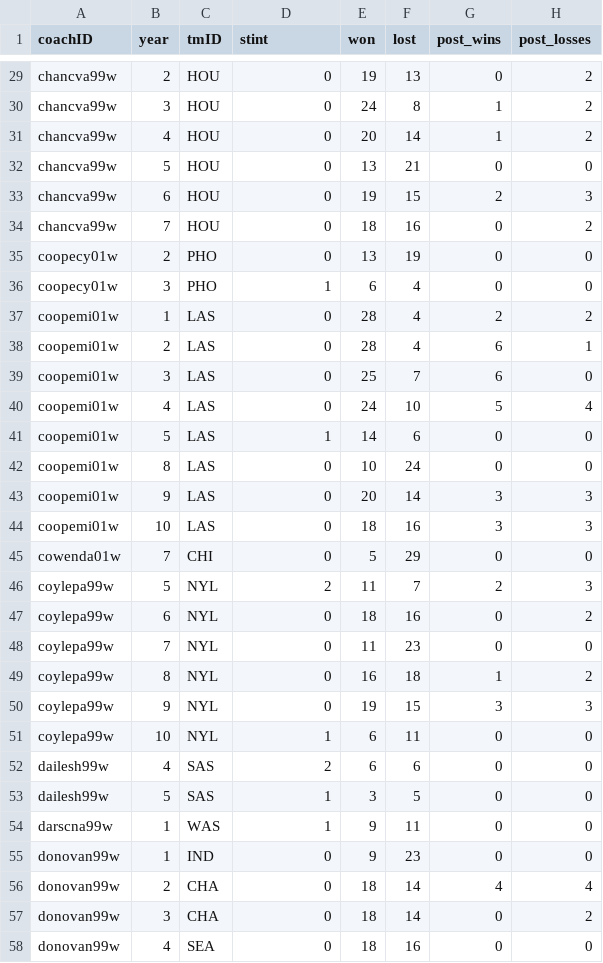
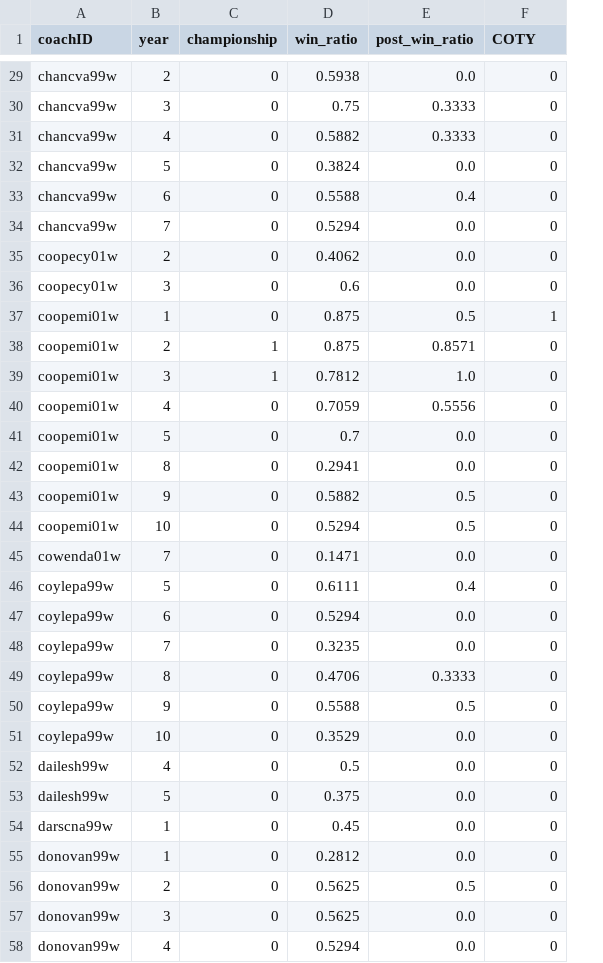
Before and after one commit to gcsam11/MLProject, a CSV file: cleaned_data/coaches.csv, drawn as a sheet; only a part is shown, gaps mark what is left out; removed rows and columns are numbered as before the commit, all else as after; the diff covers the shown part only; the diff names each change by its address in the sheet, - before the commit and + after, or states it on an @@ line.

```diff
--- a/cleaned_data/coaches.csv
+++ b/cleaned_data/coaches.csv
-column C (tmID), rows 29-58: HOU | HOU | HOU | HOU | HOU | HOU | PHO | PHO | LAS | LAS | LAS | LAS | LAS | LAS | LAS | LAS | CHI | NYL | NYL | NYL | NYL | NYL | NYL | SAS | SAS | WAS | IND | CHA | CHA | SEA
-column E (won), rows 29-58: 19 | 24 | 20 | 13 | 19 | 18 | 13 | 6 | 28 | 28 | 25 | 24 | 14 | 10 | 20 | 18 | 5 | 11 | 18 | 11 | 16 | 19 | 6 | 6 | 3 | 9 | 9 | 18 | 18 | 18
-column F (lost), rows 29-58: 13 | 8 | 14 | 21 | 15 | 16 | 19 | 4 | 4 | 4 | 7 | 10 | 6 | 24 | 14 | 16 | 29 | 7 | 16 | 23 | 18 | 15 | 11 | 6 | 5 | 11 | 23 | 14 | 14 | 16
+column D (win_ratio), rows 29-58: 0.5938 | 0.75 | 0.5882 | 0.3824 | 0.5588 | 0.5294 | 0.4062 | 0.6 | 0.875 | 0.875 | 0.7812 | 0.7059 | 0.7 | 0.2941 | 0.5882 | 0.5294 | 0.1471 | 0.6111 | 0.5294 | 0.3235 | 0.4706 | 0.5588 | 0.3529 | 0.5 | 0.375 | 0.45 | 0.2812 | 0.5625 | 0.5625 | 0.5294
+column E (post_win_ratio), rows 29-58: 0.0 | 0.3333 | 0.3333 | 0.0 | 0.4 | 0.0 | 0.0 | 0.0 | 0.5 | 0.8571 | 1.0 | 0.5556 | 0.0 | 0.0 | 0.5 | 0.5 | 0.0 | 0.4 | 0.0 | 0.0 | 0.3333 | 0.5 | 0.0 | 0.0 | 0.0 | 0.0 | 0.0 | 0.5 | 0.0 | 0.0
-column H (post_losses), rows 29-58: 2 | 2 | 2 | 0 | 3 | 2 | 0 | 0 | 2 | 1 | 0 | 4 | 0 | 0 | 3 | 3 | 0 | 3 | 2 | 0 | 2 | 3 | 0 | 0 | 0 | 0 | 0 | 4 | 2 | 0
-C1: stint
+C1: championship
-F1: post_wins
+F1: COTY
-F30:F31 (COTY): 1
+F30:F31 (COTY): 0
-F33 (COTY): 2
+F33 (COTY): 0
-C36 (championship): 1
+C36 (championship): 0
-F37 (COTY): 2
+F37 (COTY): 1
-C38:C39 (championship): 0
+C38:C39 (championship): 1
-F38:F39 (COTY): 6
+F38:F39 (COTY): 0
-F40 (COTY): 5
+F40 (COTY): 0
-C41 (championship): 1
+C41 (championship): 0
-F43:F44 (COTY): 3
+F43:F44 (COTY): 0
-C46 (championship): 2
+C46 (championship): 0
-F46 (COTY): 2
+F46 (COTY): 0
-F49 (COTY): 1
+F49 (COTY): 0
-F50 (COTY): 3
+F50 (COTY): 0
-C51 (championship): 1
+C51 (championship): 0
-C52 (championship): 2
+C52 (championship): 0
-C53:C54 (championship): 1
+C53:C54 (championship): 0
-F56 (COTY): 4
+F56 (COTY): 0
```
Also changed, not shown: 90 edited cells elsewhere in this file, cleaned_data/coach_awards.csv, 5 other files.
